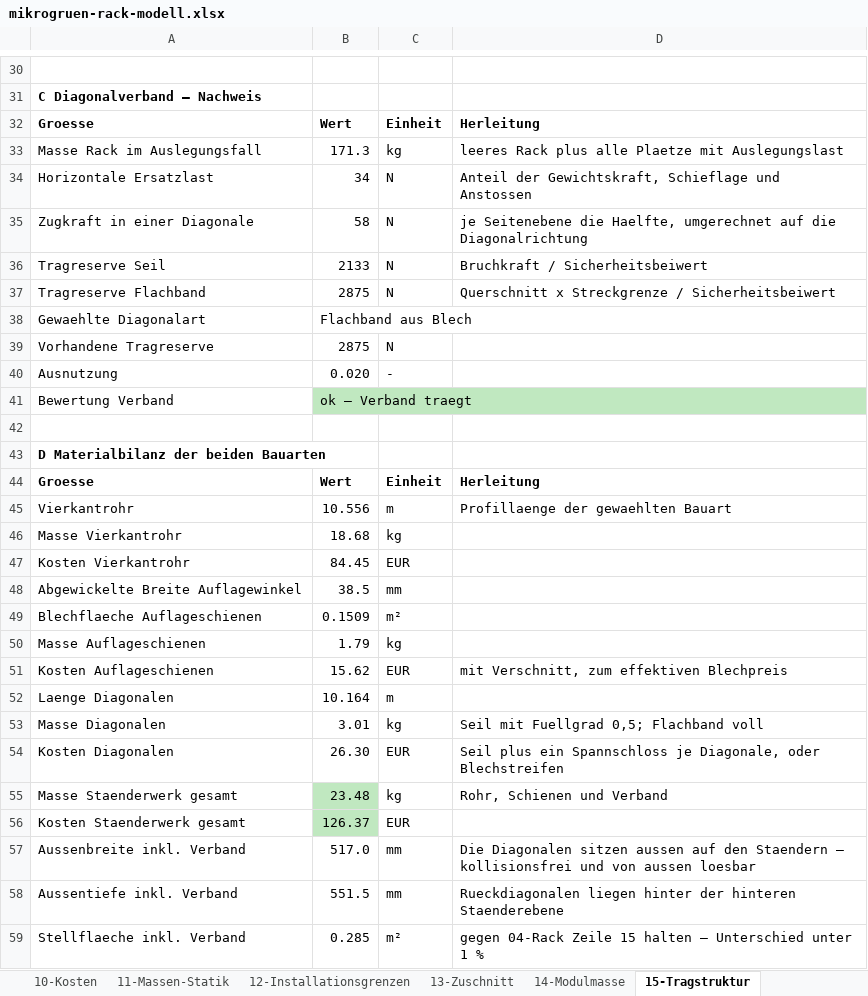
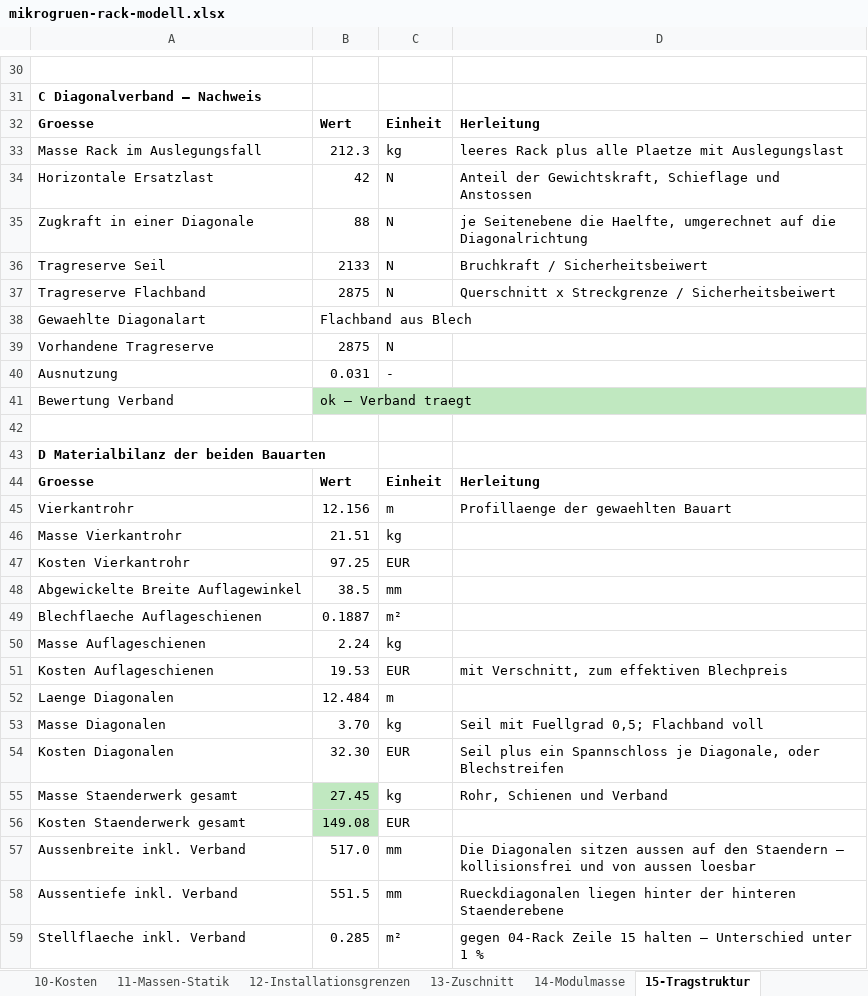
Before and after one commit to williamelsner2-alt/mikrogruen, an Excel workbook: mikrogruen-rack-modell.xlsx, sheet 15-Tragstruktur, drawn as a sheet; only a part is shown, gaps mark what is left out; values as stored, in another font and other column widths than the file's, no borders; the diff covers the shown part only; the diff names each change by its address in the sheet, - before the commit and + after, or states it on an @@ line.

```diff
--- a/mikrogruen-rack-modell.xlsx (sheet 15-Tragstruktur)
+++ b/mikrogruen-rack-modell.xlsx (sheet 15-Tragstruktur)
-B33: 171.3
+B33: 212.3
-B34: 34
+B34: 42
-B35: 58
+B35: 88
-B40: 0.020
+B40: 0.031
-B45: 10.556
+B45: 12.156
-B46: 18.68
+B46: 21.51
-B47: 84.45
+B47: 97.25
-B49: 0.1509
+B49: 0.1887
-B50: 1.79
+B50: 2.24
-B51: 15.62
+B51: 19.53
-B52: 10.164
+B52: 12.484
-B53: 3.01
+B53: 3.70
-B54: 26.30
+B54: 32.30
-B55: 23.48
+B55: 27.45
-B56: 126.37
+B56: 149.08
```
Also changed, not shown: 7 edited cells elsewhere in this sheet, sheet 11-Massen-Statik, sheet 04-Rack, sheet 10-Kosten, sheet 12-Installationsgrenzen, sheet 13-Zuschnitt, sheet 16-CAD-Parameter, 1 more sheet, 1 other file.
